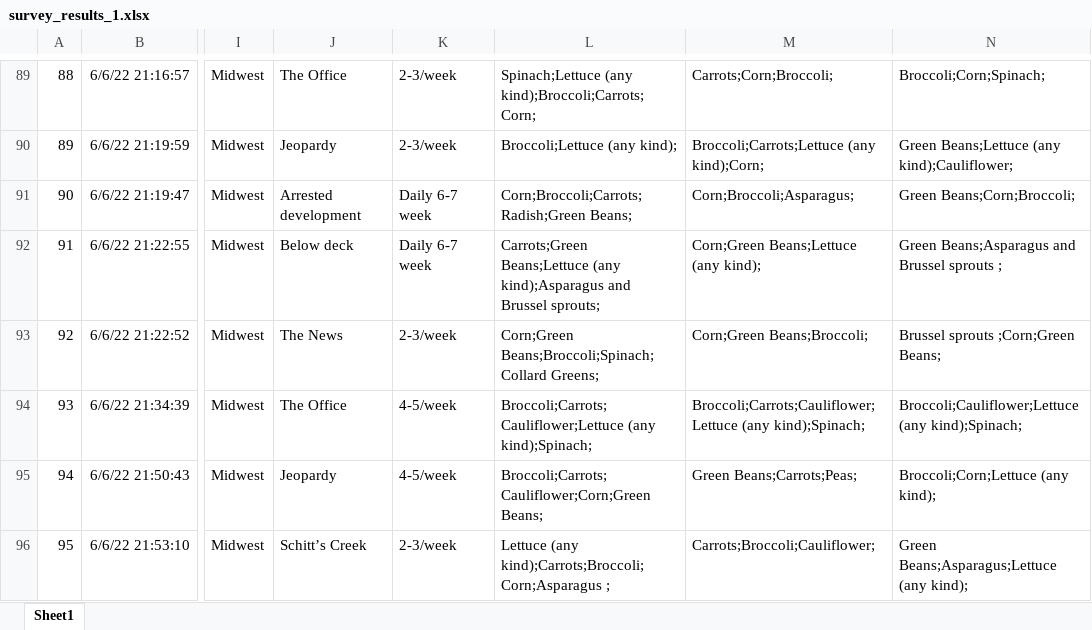
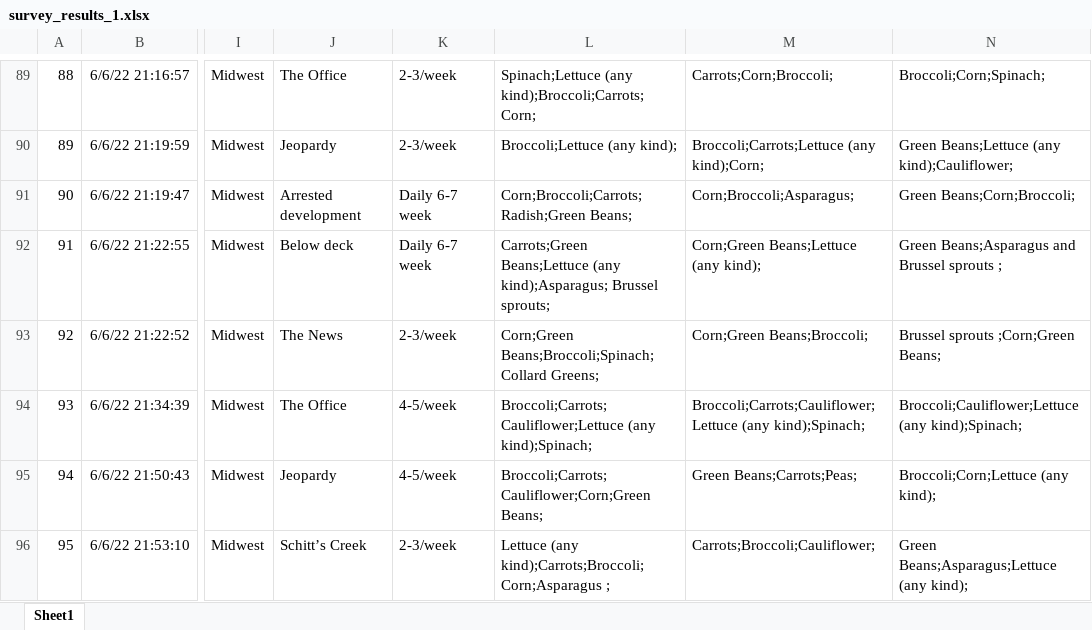
Before and after one commit to PamFernandez/veggie-tales, an Excel workbook: Resources/survey_results_1.xlsx, sheet Sheet1, drawn as a sheet; only a part is shown, gaps mark what is left out; values as stored, in another font and other column widths than the file's, no borders; table styles not drawn; the diff covers the shown part only; the diff names each change by its address in the sheet, - before the commit and + after, or states it on an @@ line.

Commit message:
data cleaning, round 2

```diff
--- a/Resources/survey_results_1.xlsx (sheet Sheet1)
+++ b/Resources/survey_results_1.xlsx (sheet Sheet1)
-L92: …Beans;Lettuce (any kind);Asparagus and Brussel sprouts;
+L92: …Beans;Lettuce (any kind);Asparagus; Brussel sprouts;
```
Also changed, not shown: 10 edited cells elsewhere in this sheet, 2 other files.
